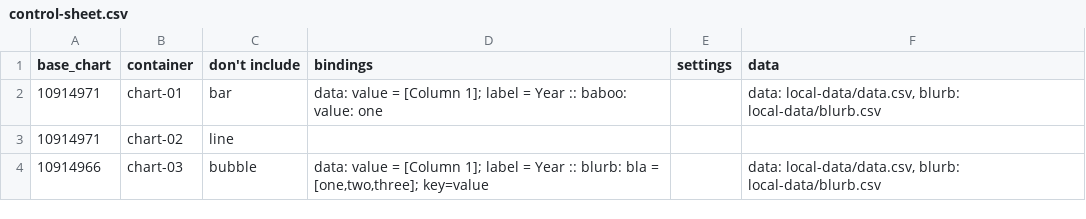
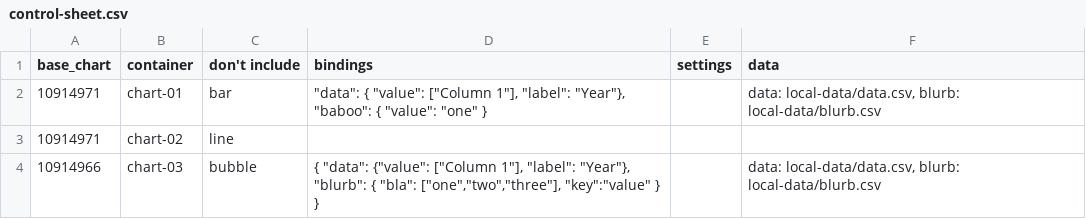
Before and after one commit to kiln/flourish-api-demo-control-sheet, a CSV file: control-sheet.csv, drawn as a sheet.

Commit message:
Rewrite binding parser to parse JSON
  ...rather than writing our own parser 🤦‍♂️

```diff
--- a/control-sheet.csv
+++ b/control-sheet.csv
@@ -1,4 +1,4 @@
 base_chart,container,don't include,bindings,settings,data
-10914971,chart-01,bar,data: value = [Column 1]; label = Year :: baboo: value: one,,"data: local-data/data.csv, blurb: local-data/blurb.csv"
+10914971,chart-01,bar,"""data"": { ""value"": [""Column 1""], ""label"": ""Year""}, ""baboo"": { ""value"": ""one"" }",,"data: local-data/data.csv, blurb: local-data/blurb.csv"
 10914971,chart-02,line,,,
-10914966,chart-03,bubble,"data: value = [Column 1]; label = Year :: blurb: bla = [one,two,three]; key=value",,"data: local-data/data.csv, blurb: local-data/blurb.csv"
+10914966,chart-03,bubble,"{ ""data"": {""value"": [""Column 1""], ""label"": ""Year""}, ""blurb"": { ""bla"": [""one"",""two"",""three""], ""key"":""value"" } }",,"data: local-data/data.csv, blurb: local-data/blurb.csv"
```
Also changed, not shown: 2 other files.
